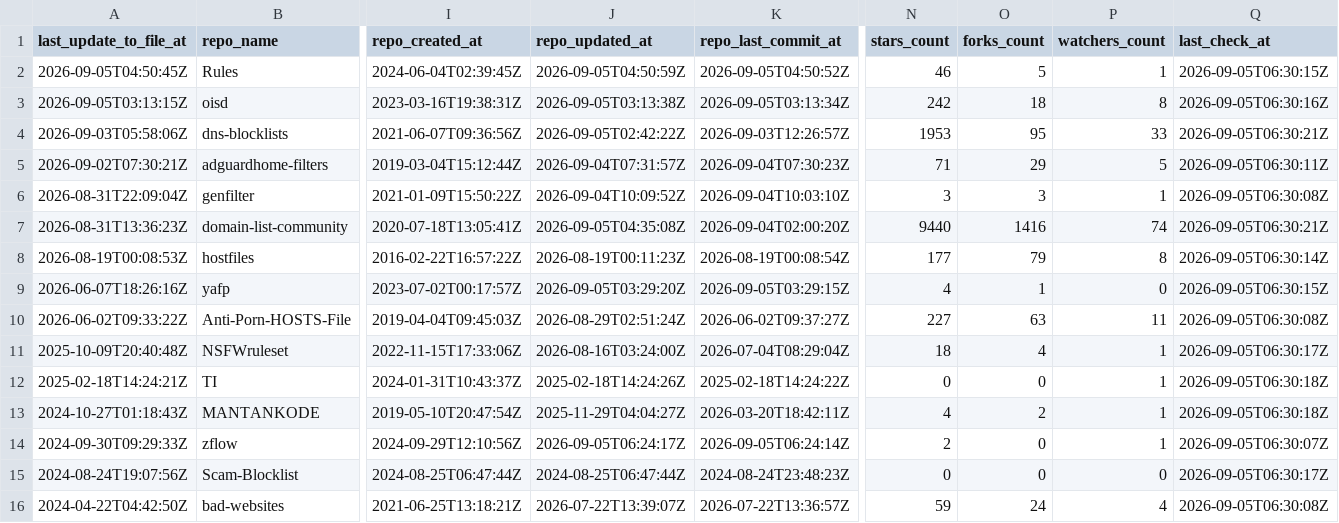
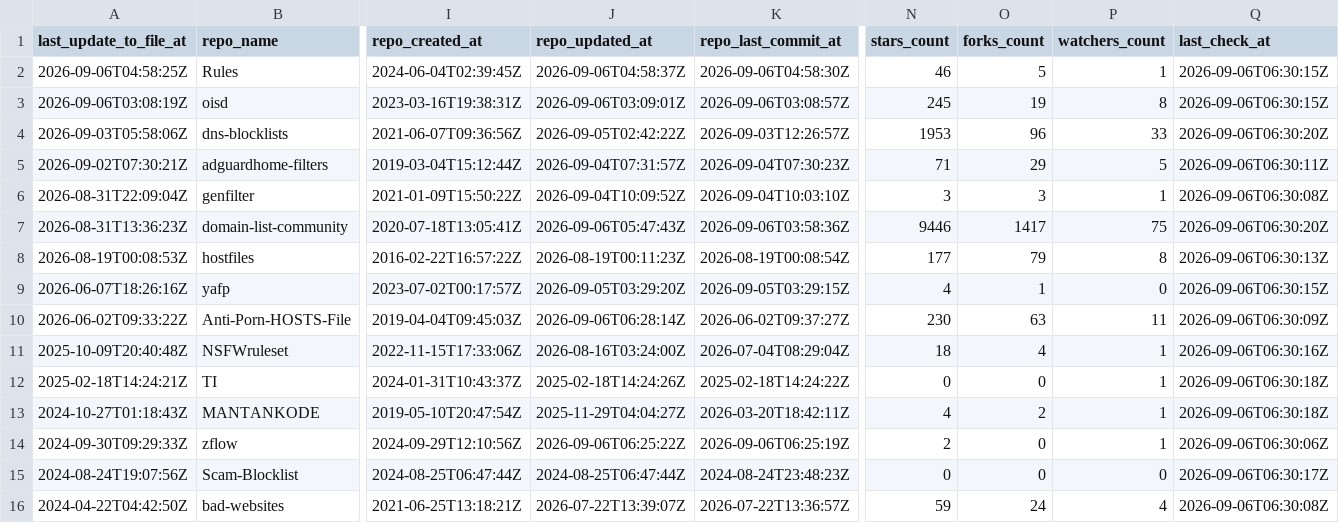
Before and after one commit to Bon-Appetit/porn-domains, a CSV file: blacklist/bl-sources.csv, drawn as a sheet; only a part is shown, gaps mark what is left out; the diff covers the shown part only; the diff names each change by its address in the sheet, - before the commit and + after, or states it on an @@ line.

Commit message:
[AUTO] Rebuild CSV files for sources
Runtime: 00h:00m:19s

```diff
--- a/blacklist/bl-sources.csv
+++ b/blacklist/bl-sources.csv
-A2 (last_update_to_file_at): 2026-09-05T04:50:45Z
+A2 (last_update_to_file_at): 2026-09-06T04:58:25Z
-J2 (repo_updated_at): 2026-09-05T04:50:59Z
+J2 (repo_updated_at): 2026-09-06T04:58:37Z
-K2 (repo_last_commit_at): 2026-09-05T04:50:52Z
+K2 (repo_last_commit_at): 2026-09-06T04:58:30Z
-Q2 (last_check_at): 2026-09-05T06:30:15Z
+Q2 (last_check_at): 2026-09-06T06:30:15Z
-A3 (last_update_to_file_at): 2026-09-05T03:13:15Z
+A3 (last_update_to_file_at): 2026-09-06T03:08:19Z
-J3 (repo_updated_at): 2026-09-05T03:13:38Z
+J3 (repo_updated_at): 2026-09-06T03:09:01Z
-K3 (repo_last_commit_at): 2026-09-05T03:13:34Z
+K3 (repo_last_commit_at): 2026-09-06T03:08:57Z
-N3 (stars_count): 242
+N3 (stars_count): 245
-O3 (forks_count): 18
+O3 (forks_count): 19
-Q3 (last_check_at): 2026-09-05T06:30:16Z
+Q3 (last_check_at): 2026-09-06T06:30:15Z
-O4 (forks_count): 95
+O4 (forks_count): 96
-Q4 (last_check_at): 2026-09-05T06:30:21Z
+Q4 (last_check_at): 2026-09-06T06:30:20Z
-Q5 (last_check_at): 2026-09-05T06:30:11Z
+Q5 (last_check_at): 2026-09-06T06:30:11Z
-Q6 (last_check_at): 2026-09-05T06:30:08Z
+Q6 (last_check_at): 2026-09-06T06:30:08Z
-J7 (repo_updated_at): 2026-09-05T04:35:08Z
+J7 (repo_updated_at): 2026-09-06T05:47:43Z
-K7 (repo_last_commit_at): 2026-09-04T02:00:20Z
+K7 (repo_last_commit_at): 2026-09-06T03:58:36Z
-N7 (stars_count): 9440
+N7 (stars_count): 9446
-O7 (forks_count): 1416
+O7 (forks_count): 1417
-P7 (watchers_count): 74
+P7 (watchers_count): 75
-Q7 (last_check_at): 2026-09-05T06:30:21Z
+Q7 (last_check_at): 2026-09-06T06:30:20Z
-Q8 (last_check_at): 2026-09-05T06:30:14Z
+Q8 (last_check_at): 2026-09-06T06:30:13Z
-Q9 (last_check_at): 2026-09-05T06:30:15Z
+Q9 (last_check_at): 2026-09-06T06:30:15Z
-J10 (repo_updated_at): 2026-08-29T02:51:24Z
+J10 (repo_updated_at): 2026-09-06T06:28:14Z
-N10 (stars_count): 227
+N10 (stars_count): 230
-Q10 (last_check_at): 2026-09-05T06:30:08Z
+Q10 (last_check_at): 2026-09-06T06:30:09Z
-Q11 (last_check_at): 2026-09-05T06:30:17Z
+Q11 (last_check_at): 2026-09-06T06:30:16Z
-Q12:Q13 (last_check_at): 2026-09-05T06:30:18Z
+Q12:Q13 (last_check_at): 2026-09-06T06:30:18Z
-J14 (repo_updated_at): 2026-09-05T06:24:17Z
+J14 (repo_updated_at): 2026-09-06T06:25:22Z
-K14 (repo_last_commit_at): 2026-09-05T06:24:14Z
+K14 (repo_last_commit_at): 2026-09-06T06:25:19Z
-Q14 (last_check_at): 2026-09-05T06:30:07Z
+Q14 (last_check_at): 2026-09-06T06:30:06Z
-Q15 (last_check_at): 2026-09-05T06:30:17Z
+Q15 (last_check_at): 2026-09-06T06:30:17Z
-Q16 (last_check_at): 2026-09-05T06:30:08Z
+Q16 (last_check_at): 2026-09-06T06:30:08Z
```
Also changed, not shown: 28 edited cells elsewhere in this file.
